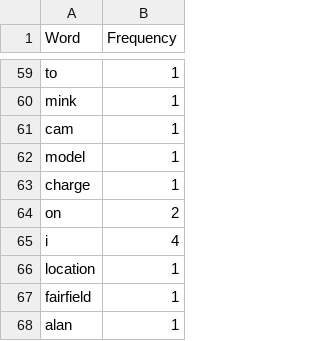
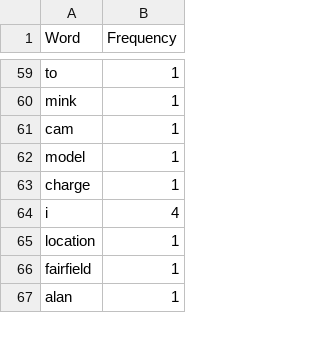
Before and after one commit to reqdevil/Code-Switch-Detector, a CSV file: files/personFiles/Nergiz.csv, drawn as a sheet; only a part is shown, gaps mark what is left out; the diff names each change by its address in the sheet, - before the commit and + after, or states it on an @@ line.

```diff
--- a/files/personFiles/Nergiz.csv
+++ b/files/personFiles/Nergiz.csv
-row 64: on | 2
```
Also changed, not shown: files/excelFiles/switchedWords.csv, files/excelFiles/turkishWords.csv, 5 other files.
